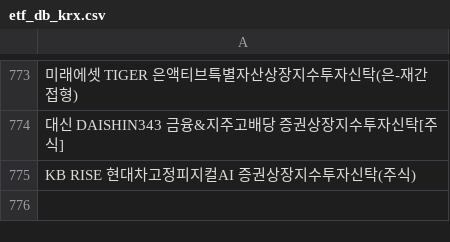
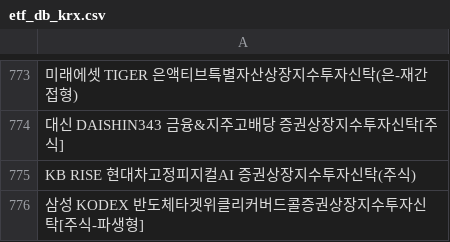
Before and after one commit to sungin-etf/test, a CSV file: etf_db_krx.csv, drawn as a sheet; only a part is shown, gaps mark what is left out; the diff names each change by its address in the sheet, - before the commit and + after, or states it on an @@ line.

```diff
--- a/etf_db_krx.csv
+++ b/etf_db_krx.csv
+row 776: 삼성 KODEX 반도체타겟위클리커버드콜증권상장지수투자신탁[주식-파생형]
```
